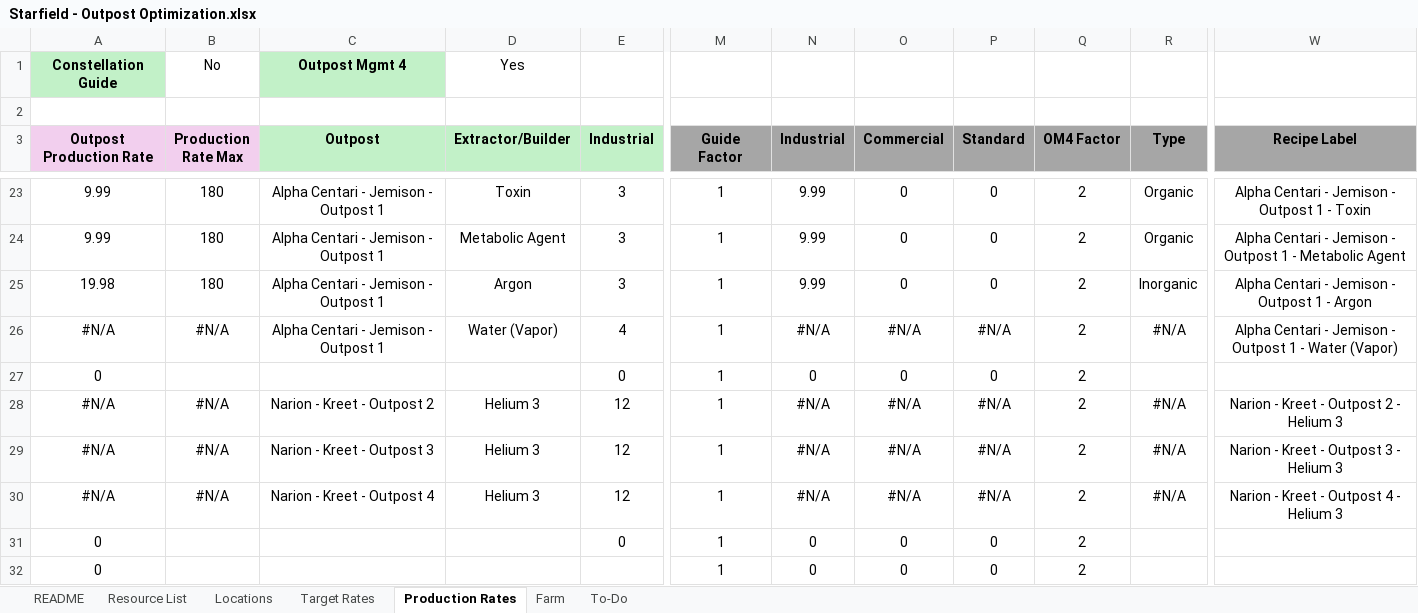
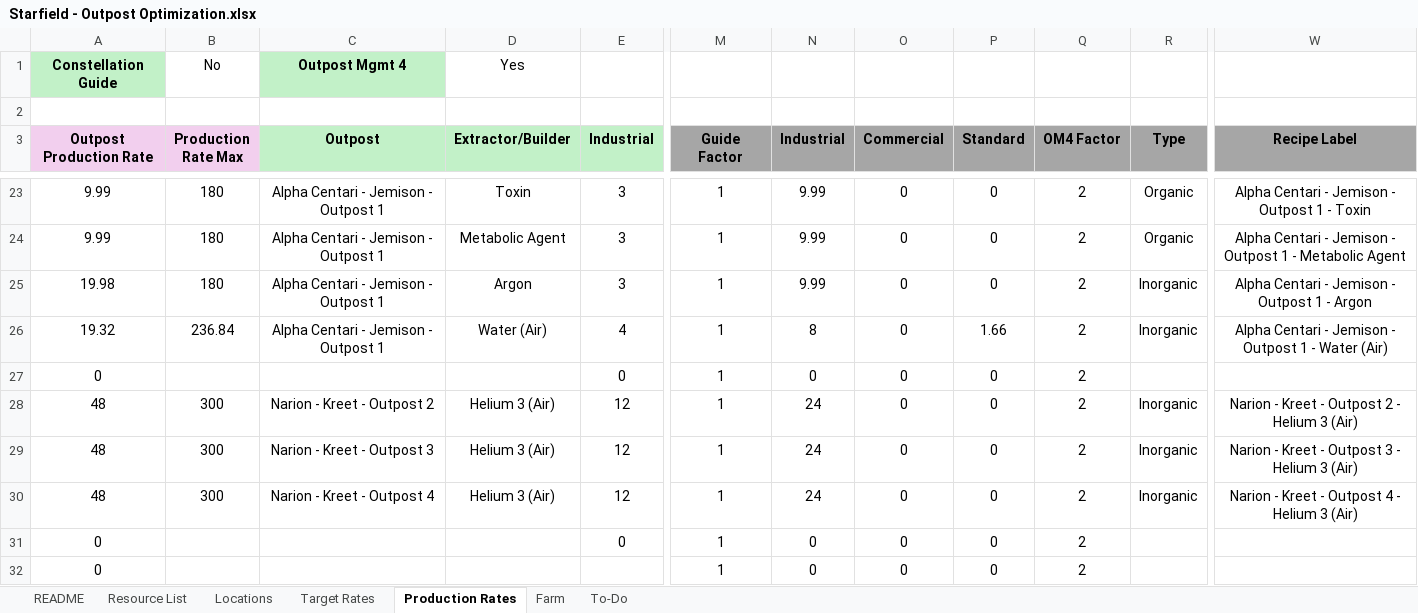
Before and after one commit to stoopid-jerk/starfield-outpost-optimization, an Excel workbook: Starfield - Outpost Optimization.xlsx, sheet Production Rates, drawn as a sheet; only a part is shown, gaps mark what is left out; values as stored, in another font and other column widths than the file's, no borders; conditional formats not drawn; the diff names each change by its address in the sheet, - before the commit and + after, or states it on an @@ line.

Commit message:
Add files via upload

```diff
--- a/Starfield - Outpost Optimization.xlsx (sheet Production Rates)
+++ b/Starfield - Outpost Optimization.xlsx (sheet Production Rates)
-A26 (Outpost Production Rate): #N/A
+A26 (Outpost Production Rate): 19.32
-B26 (Production Rate Max): #N/A
+B26 (Production Rate Max): 236.84
-D26 (Extractor/Builder): Water (Vapor)
+D26 (Extractor/Builder): Water (Air)
-N26 (Industrial): #N/A
+N26 (Industrial): 8
-O26 (Commercial): #N/A
+O26 (Commercial): 0
-P26 (Standard): #N/A
+P26 (Standard): 1.66
-R26 (Type): #N/A
+R26 (Type): Inorganic
-W26 (Recipe Label): …- Water (Vapor)
+W26 (Recipe Label): …- Water (Air)
-A28:A30 (Outpost Production Rate): #N/A
+A28:A30 (Outpost Production Rate): 48
-B28:B30 (Production Rate Max): #N/A
+B28:B30 (Production Rate Max): 300
-D28:D30 (Extractor/Builder): Helium 3
+D28:D30 (Extractor/Builder): Helium 3 (Air)
-N28:N30 (Industrial): #N/A
+N28:N30 (Industrial): 24
-O28:O30 (Commercial): #N/A
+O28:O30 (Commercial): 0
-P28:P30 (Standard): #N/A
+P28:P30 (Standard): 0
-R28:R30 (Type): #N/A
+R28:R30 (Type): Inorganic
-W28 (Recipe Label): Narion - Kreet - Outpost 2 - Helium 3
+W28 (Recipe Label): Narion - Kreet - Outpost 2 - Helium 3 (Air)
-W29 (Recipe Label): Narion - Kreet - Outpost 3 - Helium 3
+W29 (Recipe Label): Narion - Kreet - Outpost 3 - Helium 3 (Air)
-W30 (Recipe Label): Narion - Kreet - Outpost 4 - Helium 3
+W30 (Recipe Label): Narion - Kreet - Outpost 4 - Helium 3 (Air)
```
Also changed, not shown: sheet Farm, sheet Target Rates.
